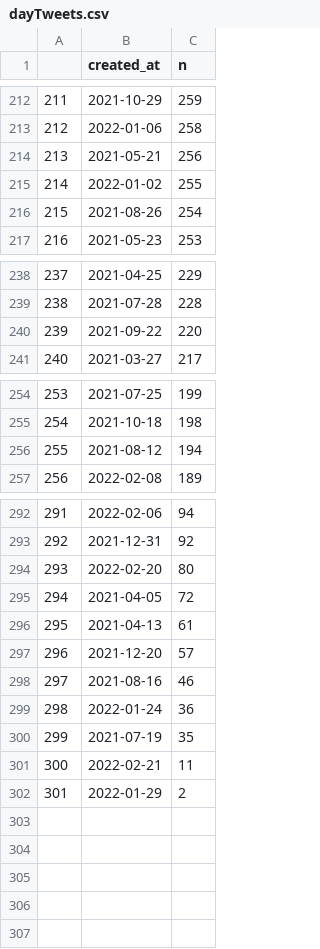
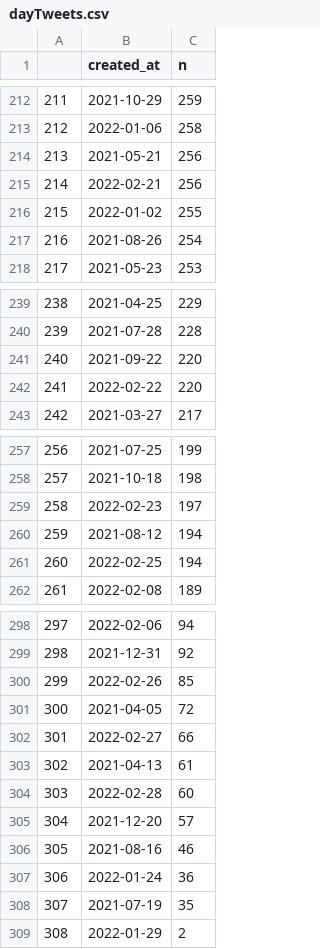
Before and after one commit to adamoxford/mgtweets, a CSV file: dayTweets.csv, drawn as a sheet; only a part is shown, gaps mark what is left out; removed rows and columns are numbered as before the commit, all else as after; the diff covers the shown part only; the diff names each change by its address in the sheet, - before the commit and + after, or states it on an @@ line.

Commit message:
28 Feb 2022

```diff
--- a/dayTweets.csv
+++ b/dayTweets.csv
+row 215: 214 | 2022-02-21 | 256
@@ column A renumbered from row 216 down @@
+row 242: 241 | 2022-02-22 | 220
+row 259: 258 | 2022-02-23 | 197
+row 261: 260 | 2022-02-25 | 194
-row 294: 293 | 2022-02-20 | 80
+row 300: 299 | 2022-02-26 | 85
+row 302: 301 | 2022-02-27 | 66
+row 304: 303 | 2022-02-28 | 60
-row 301: 300 | 2022-02-21 | 11
```
Also changed, not shown: 2 added rows elsewhere in this file.
